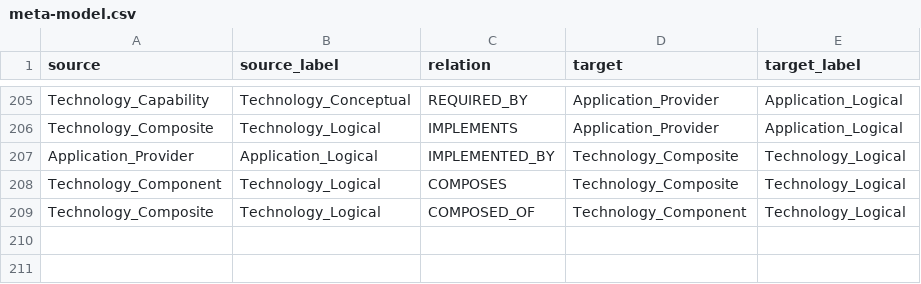
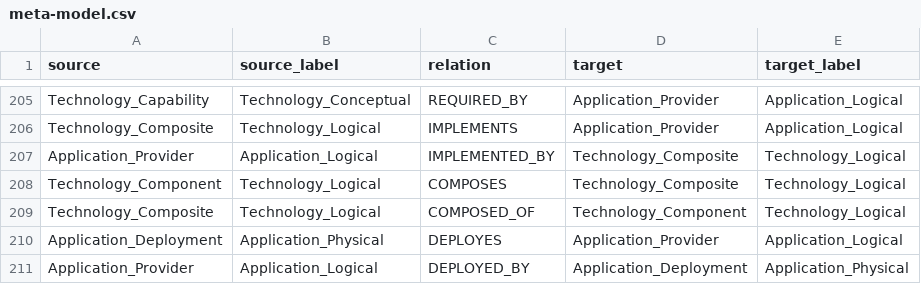
Before and after one commit to yasenstar/EA_MetaModel, a CSV file: graphdb_inputs/meta-model.csv, drawn as a sheet; only a part is shown, gaps mark what is left out; the diff names each change by its address in the sheet, - before the commit and + after, or states it on an @@ line.

```diff
--- a/graphdb_inputs/meta-model.csv
+++ b/graphdb_inputs/meta-model.csv
+row 210: Application_Deployment | Application_Physical | DEPLOYES | Application_Provider | Application_Logical
+row 211: Application_Provider | Application_Logical | DEPLOYED_BY | Application_Deployment | Application_Physical
```
Also changed, not shown: 9 other files.
